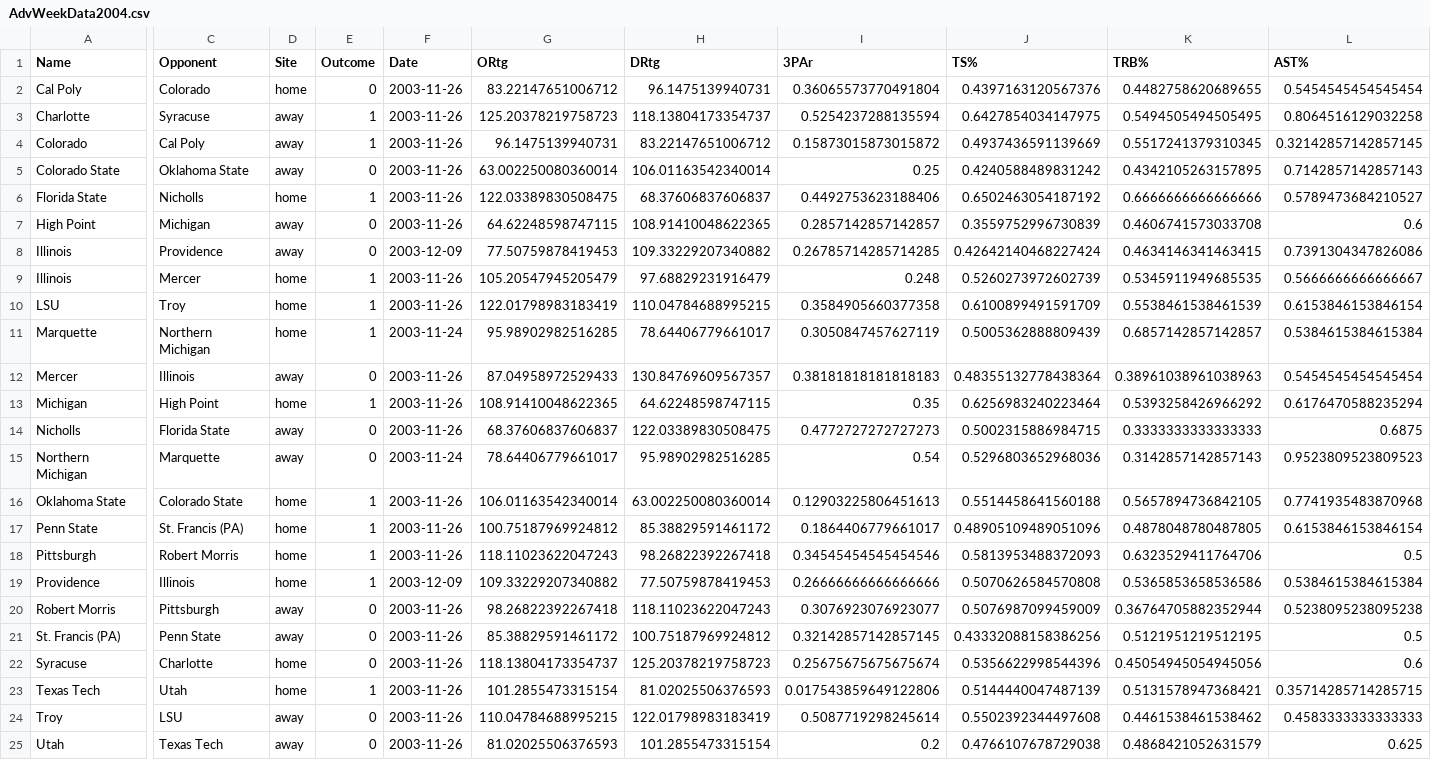
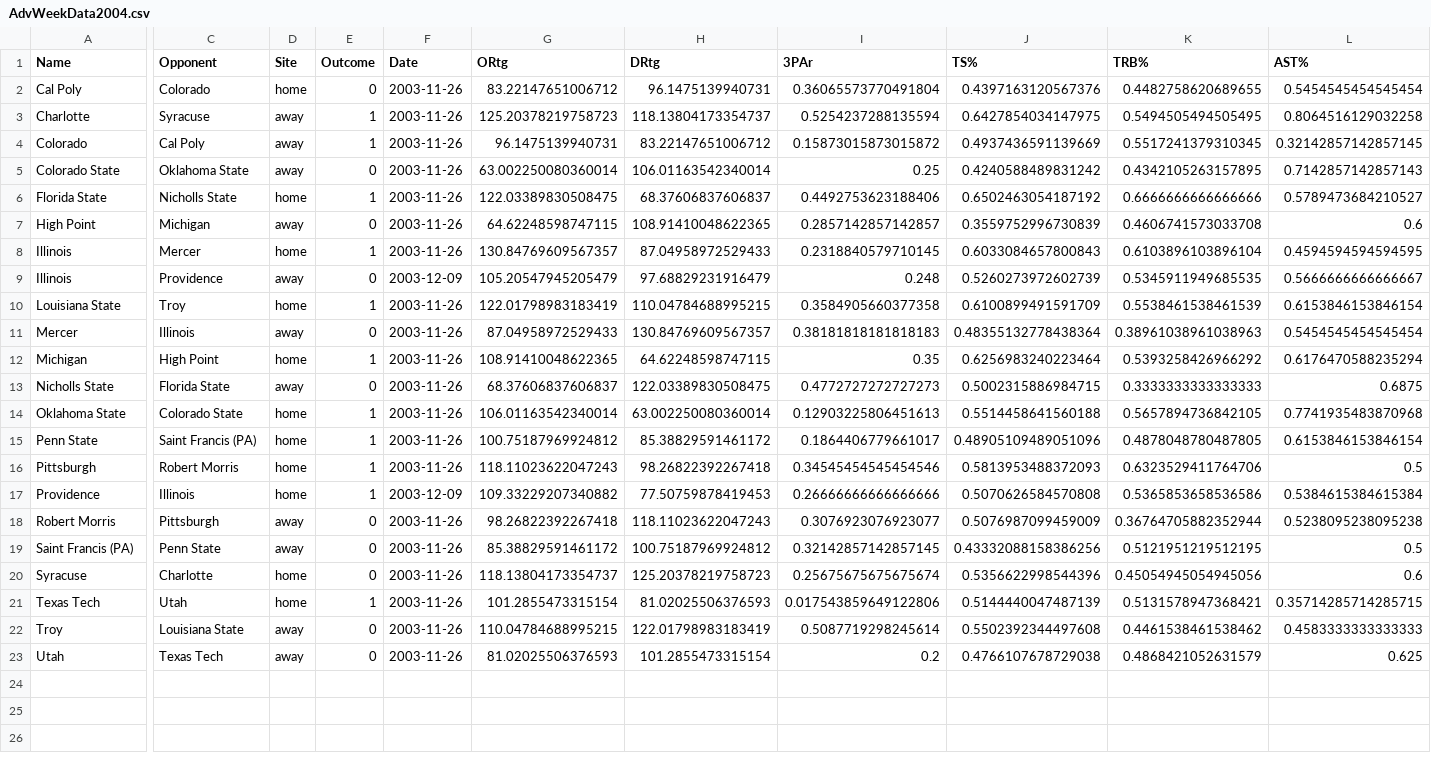
Before and after one commit to bf-z/March-Madness-Predictor, a CSV file: AdvWeek_CSVs/AdvWeekData2004.csv, drawn as a sheet; only a part is shown, gaps mark what is left out; removed rows and columns are numbered as before the commit, all else as after; rows hold the shown columns only; the diff covers the shown part only; the diff names each change by its address in the sheet, - before the commit and + after, or states it on an @@ line.

Commit message:
Input data for 2023 complete

```diff
--- a/AdvWeek_CSVs/AdvWeekData2004.csv
+++ b/AdvWeek_CSVs/AdvWeekData2004.csv
-C6 (Opponent): Nicholls
+C6 (Opponent): Nicholls State
-C8 (Opponent): Providence
+C8 (Opponent): Mercer
-D8 (Site): away
+D8 (Site): home
-E8 (Outcome): 0
+E8 (Outcome): 1
-F8 (Date): 2003-12-09
+F8 (Date): 2003-11-26
-G8 (ORtg): 77.50759878419453
+G8 (ORtg): 130.84769609567357
-H8 (DRtg): 109.33229207340882
+H8 (DRtg): 87.04958972529433
-I8 (3PAr): 0.26785714285714285
+I8 (3PAr): 0.2318840579710145
-J8 (TS%): 0.42642140468227424
+J8 (TS%): 0.6033084657800843
-K8 (TRB%): 0.4634146341463415
+K8 (TRB%): 0.6103896103896104
-L8 (AST%): 0.7391304347826086
+L8 (AST%): 0.4594594594594595
-C9 (Opponent): Mercer
+C9 (Opponent): Providence
-D9 (Site): home
+D9 (Site): away
-E9 (Outcome): 1
+E9 (Outcome): 0
-F9 (Date): 2003-11-26
+F9 (Date): 2003-12-09
-A10 (Name): LSU
+A10 (Name): Louisiana State
-row 11: Marquette | Northern Michigan | home | 1 | 2003-11-24 | 95.98902982516285 | 78.64406779661017 | 0.3050847457627119 | 0.5005362888809439 | 0.6857142857142857 | 0.5384615384615384
-A13 (Name): Nicholls
+A13 (Name): Nicholls State
-row 15: Northern Michigan | Marquette | away | 0 | 2003-11-24 | 78.64406779661017 | 95.98902982516285 | 0.54 | 0.5296803652968036 | 0.3142857142857143 | 0.9523809523809523
-C15 (Opponent): St. Francis (PA)
+C15 (Opponent): Saint Francis (PA)
-A19 (Name): St. Francis (PA)
+A19 (Name): Saint Francis (PA)
-C22 (Opponent): LSU
+C22 (Opponent): Louisiana State
```
Also changed, not shown: 12 edited cells elsewhere in this file, AdvWeek_CSVs/AdvWeekData2003.csv, processed_year_data/cbb_2003.csv, 42 other files.
